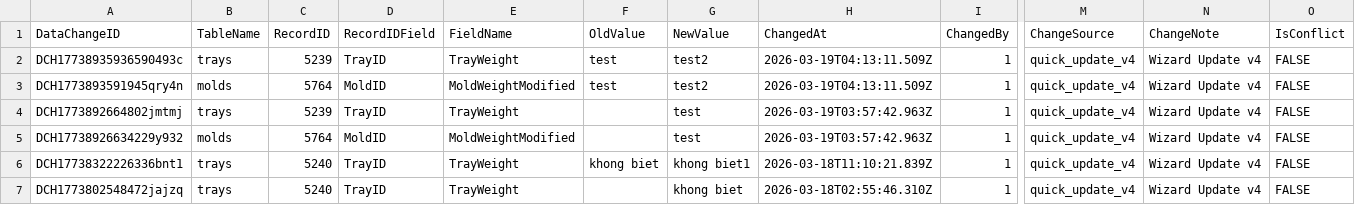
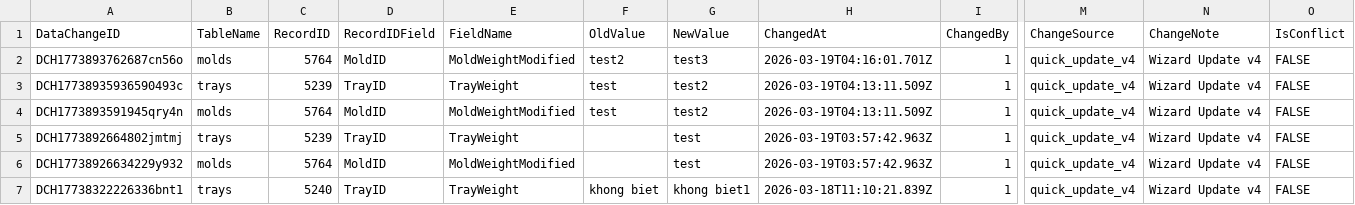
Before and after one commit to toanysd/MoldCutterSearch, a CSV file: Data/datachangehistory.csv, drawn as a sheet; only a part is shown, gaps mark what is left out; the shorter side is filled out with more unchanged rows; rows hold the shown columns only; the diff names each change by its address in the sheet, - before the commit and + after, or states it on an @@ line.

Commit message:
v8.3.0 CSV upsert datachangehistory.csv DataChangeID=DCH1773893762687cn56o insert 2026-03-19

```diff
--- a/Data/datachangehistory.csv
+++ b/Data/datachangehistory.csv
+row 2: DCH1773893762687cn56o | molds | 5764 | MoldID | MoldWeightModified | test2 | test3 | 2026-03-19T04:16:01.701Z | 1 | quick_update_v4 | Wizard Update v4 | FALSE
```
